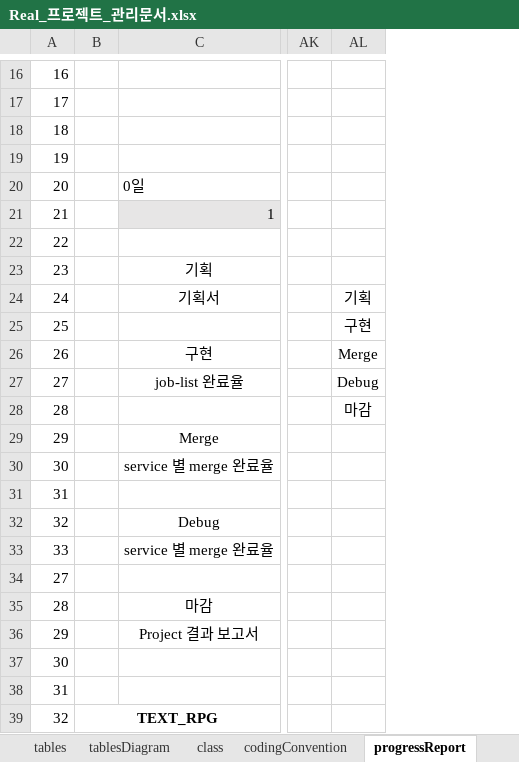
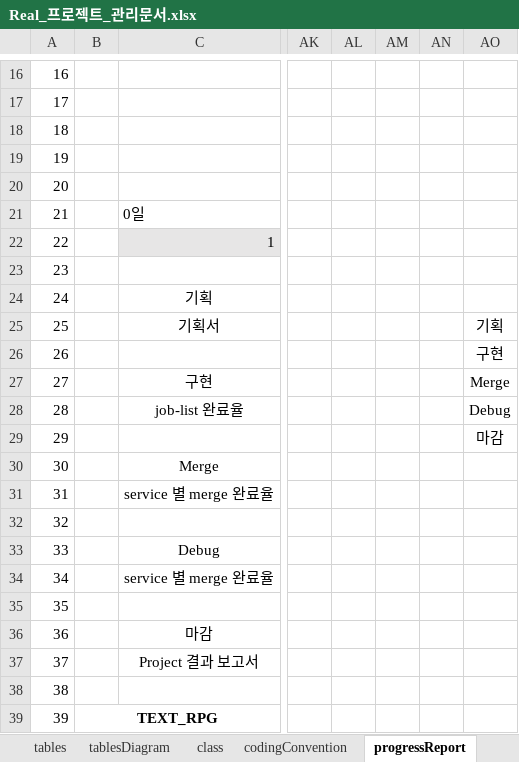
Before and after one commit to rauohon/activityRPG, an Excel workbook: readMe/Real_프로젝트_관리문서.xlsx, sheet progressReport, drawn as a sheet; only a part is shown, gaps mark what is left out; values as stored, in another font and other column widths than the file's, no borders; charts and pictures not drawn; removed rows and columns are numbered as before the commit, all else as after; rows hold the shown columns only; the diff covers the shown part only; the diff names each change by its address in the sheet, - before the commit and + after, or states it on an @@ line.

```diff
--- a/readMe/Real_프로젝트_관리문서.xlsx (sheet progressReport)
+++ b/readMe/Real_프로젝트_관리문서.xlsx (sheet progressReport)
+column AL, empty
+column AM, empty
+column AN, empty
+row 20: 20
-A21: 20
+A21: 21
-A22: 21
+A22: 22
-A23: 22
+A23: 23
-A24: 23
+A24: 24
-A25: 24
+A25: 25
-A26: 25
+A26: 26
-A27: 26
+A27: 27
-A28: 27
+A28: 28
-A29: 28
+A29: 29
-A30: 29
+A30: 30
-A31: 30
+A31: 31
-A32: 31
+A32: 32
-A33: 32
+A33: 33
-A34: 33
+A34: 34
-A35: 27
+A35: 35
-A36: 28
+A36: 36
-A37: 29
+A37: 37
-A38: 30
+A38: 38
-row 38: 31
-A39: 32
+A39: 39
```
Also changed, not shown: 5 edited cells elsewhere in this sheet, sheet joblist, sheet progressPlan, other sheet tabs, formulas that keep their value, charts or pictures.
